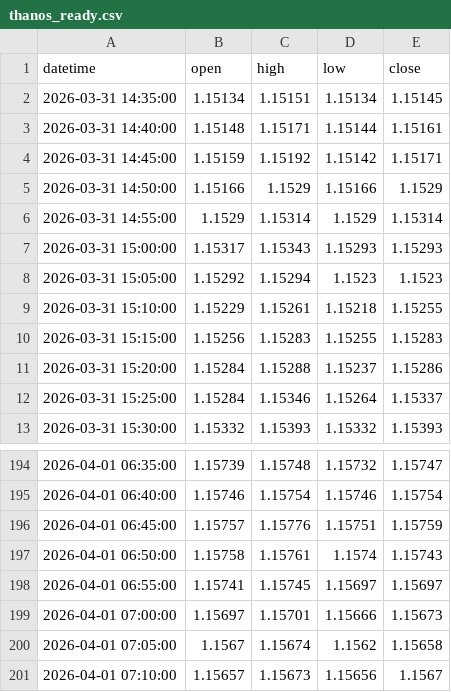
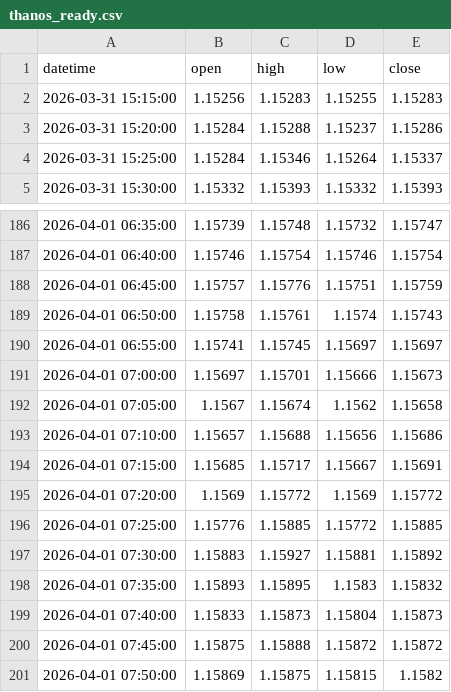
Before and after one commit to meryemmi2000-ui/eurusd-feeds, a CSV file: data/thanos_ready.csv, drawn as a sheet; only a part is shown, gaps mark what is left out.

```diff
--- a/data/thanos_ready.csv
+++ b/data/thanos_ready.csv
@@ -1,10 +1,2 @@
 datetime,open,high,low,close
-2026-03-31 14:35:00,1.15134,1.15151,1.15134,1.15145
-2026-03-31 14:40:00,1.15148,1.15171,1.15144,1.15161
-2026-03-31 14:45:00,1.15159,1.15192,1.15142,1.15171
-2026-03-31 14:50:00,1.15166,1.1529,1.15166,1.1529
-2026-03-31 14:55:00,1.1529,1.15314,1.1529,1.15314
-2026-03-31 15:00:00,1.15317,1.15343,1.15293,1.15293
-2026-03-31 15:05:00,1.15292,1.15294,1.1523,1.1523
-2026-03-31 15:10:00,1.15229,1.15261,1.15218,1.15255
 2026-03-31 15:15:00,1.15256,1.15283,1.15255,1.15283
@@ -200,2 +192,10 @@ datetime,open,high,low,close
 2026-04-01 07:05:00,1.1567,1.15674,1.1562,1.15658
-2026-04-01 07:10:00,1.15657,1.15673,1.15656,1.1567
+2026-04-01 07:10:00,1.15657,1.15688,1.15656,1.15686
+2026-04-01 07:15:00,1.15685,1.15717,1.15667,1.15691
+2026-04-01 07:20:00,1.1569,1.15772,1.1569,1.15772
+2026-04-01 07:25:00,1.15776,1.15885,1.15772,1.15885
+2026-04-01 07:30:00,1.15883,1.15927,1.15881,1.15892
+2026-04-01 07:35:00,1.15893,1.15895,1.1583,1.15832
+2026-04-01 07:40:00,1.15833,1.15873,1.15804,1.15873
+2026-04-01 07:45:00,1.15875,1.15888,1.15872,1.15872
+2026-04-01 07:50:00,1.15869,1.15875,1.15815,1.1582
```
Also changed, not shown: 4 other files.
